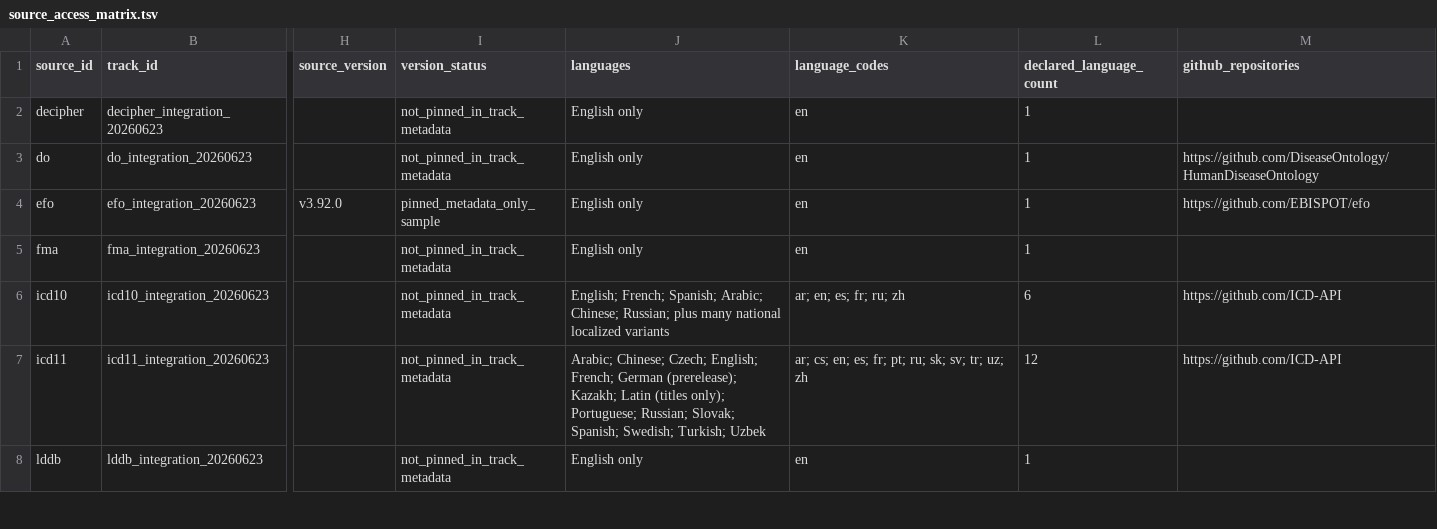
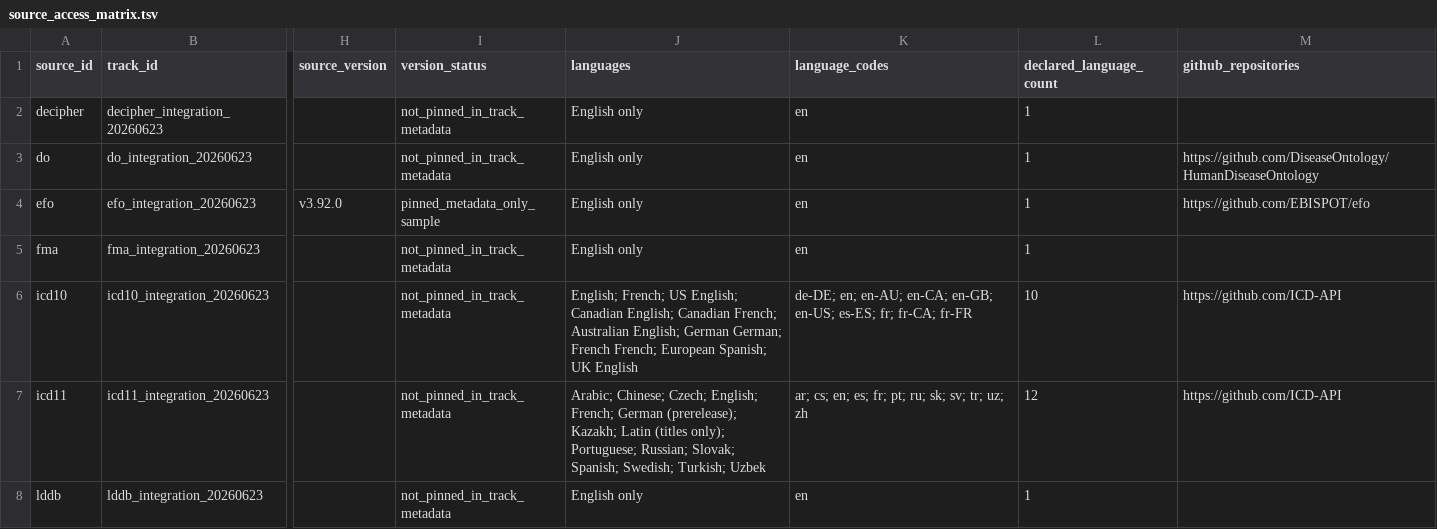
Before and after one commit to edithatogo/hpo-translations, a TSV file: ontology_network/source_access_matrix.tsv, drawn as a sheet; only a part is shown, gaps mark what is left out; the diff names each change by its address in the sheet, - before the commit and + after, or states it on an @@ line.

Commit message:
feat: catalog ICD-10 national variants and maps (#15)
Co-authored-by: Dylan Mordaunt (ISLHD) <Dylan.Mordaunt@health.nsw.gov.au>

```diff
--- a/ontology_network/source_access_matrix.tsv
+++ b/ontology_network/source_access_matrix.tsv
-J6 (languages): English; French; Spanish; Arabic; Chinese; Russian; plus many national localized variants
+J6 (languages): English; French; US English; Canadian English; Canadian French; Australian English; German German; French French; European Spanish; UK English
-K6 (language_codes): ar; en; es; fr; ru; zh
+K6 (language_codes): de-DE; en; en-AU; en-CA; en-GB; en-US; es-ES; fr; fr-CA; fr-FR
-L6 (declared_language_count): 6
+L6 (declared_language_count): 10
```
Also changed, not shown: 12 other files.
